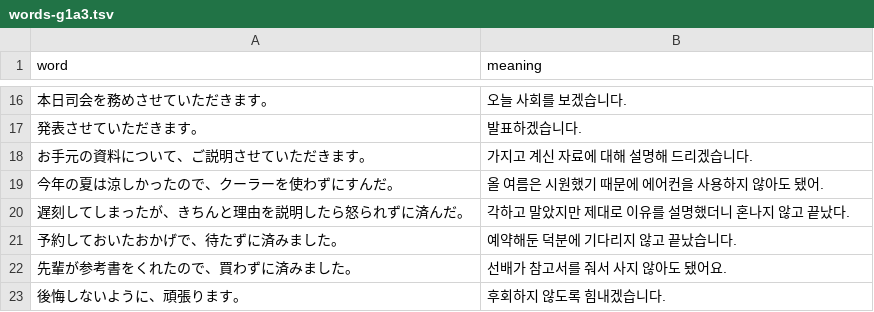
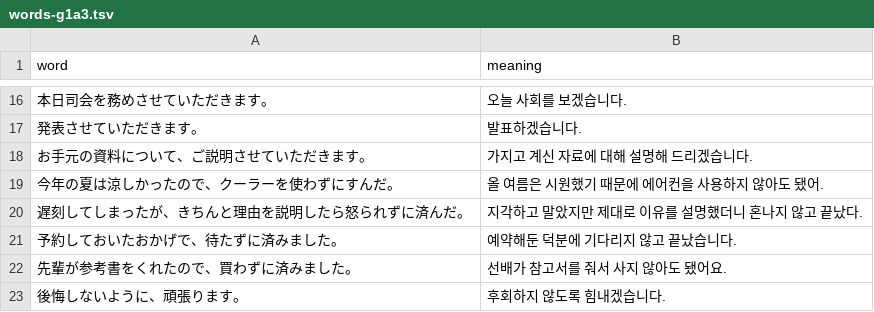
Before and after one commit to shiftpsh/flash-cards, a TSV file: public/words-g1a3.tsv, drawn as a sheet; only a part is shown, gaps mark what is left out.

```diff
--- a/public/words-g1a3.tsv
+++ b/public/words-g1a3.tsv
@@ -19,3 +19,3 @@ word	meaning
 今年の夏は涼しかったので、クーラーを使わずにすんだ。	올 여름은 시원했기 때문에 에어컨을 사용하지 않아도 됐어.
-遅刻してしまったが、きちんと理由を説明したら怒られずに済んだ。	각하고 말았지만 제대로 이유를 설명했더니 혼나지 않고 끝났다.
+遅刻してしまったが、きちんと理由を説明したら怒られずに済んだ。	지각하고 말았지만 제대로 이유를 설명했더니 혼나지 않고 끝났다.
 予約しておいたおかげで、待たずに済みました。	예약해둔 덕분에 기다리지 않고 끝났습니다.
```
Also changed, not shown: public/words-g1a2.tsv, 4 other files.
